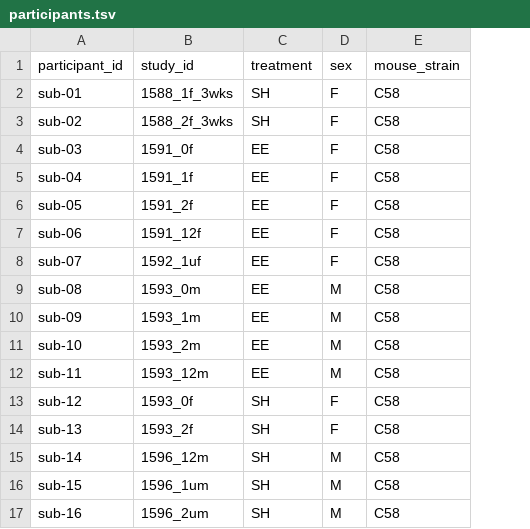
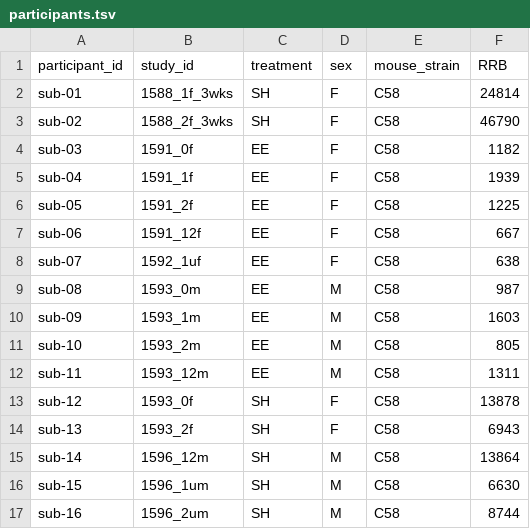
Before and after one commit to OpenNeuroDatasets/ds005186, a TSV file: participants.tsv, drawn as a sheet; the diff names each change by its address in the sheet, - before the commit and + after, or states it on an @@ line.

Commit message:
[OpenNeuro] Recorded changes

```diff
--- a/participants.tsv
+++ b/participants.tsv
+column F (RRB), rows 2-17: 24814 | 46790 | 1182 | 1939 | 1225 | 667 | 638 | 987 | 1603 | 805 | 1311 | 13878 | 6943 | 13864 | 6630 | 8744
```
